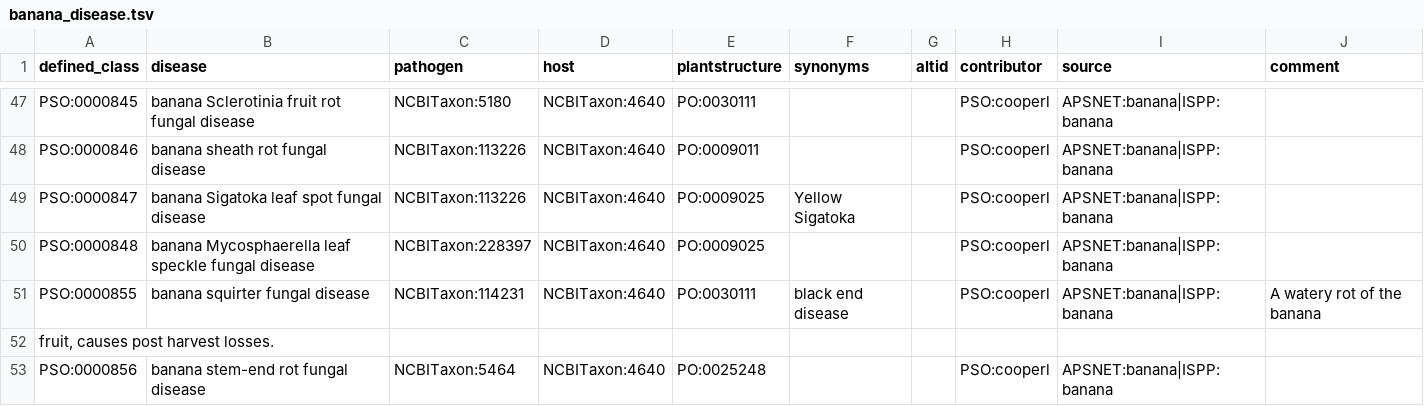
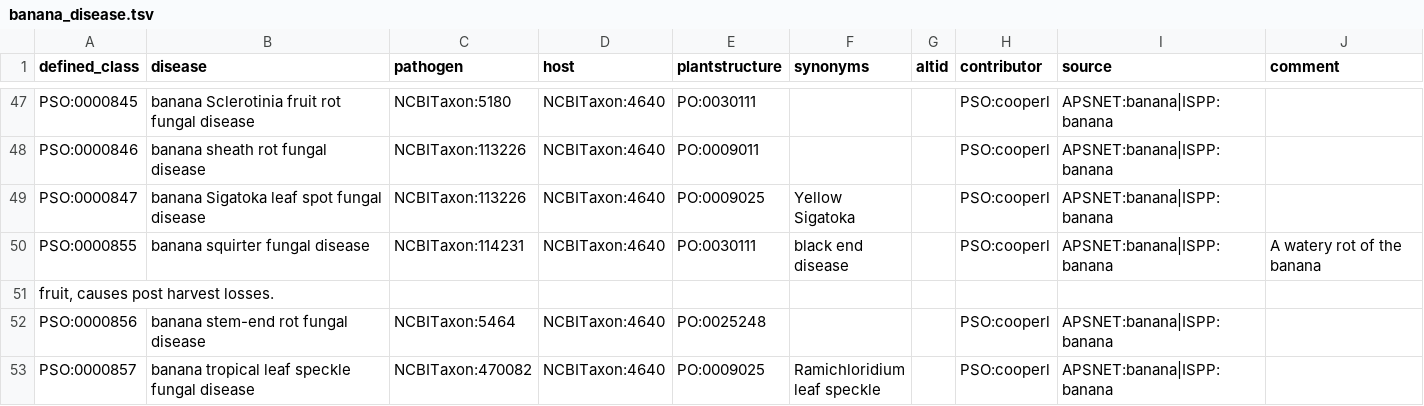
Before and after one commit to Planteome/plant-stress-ontology, a TSV file: src/patterns/data/default/banana_disease.tsv, drawn as a sheet; only a part is shown, gaps mark what is left out; the shorter side is filled out with more unchanged rows; the diff names each change by its address in the sheet, - before the commit and + after, or states it on an @@ line.

```diff
--- a/src/patterns/data/default/banana_disease.tsv
+++ b/src/patterns/data/default/banana_disease.tsv
-row 50: PSO:0000848 | banana Mycosphaerella leaf speckle fungal disease | NCBITaxon:228397 | NCBITaxon:4640 | PO:0009025 |  |  | PSO:cooperl | APSNET:banana|ISPP:banana
```
Also changed, not shown: 1 other file.
